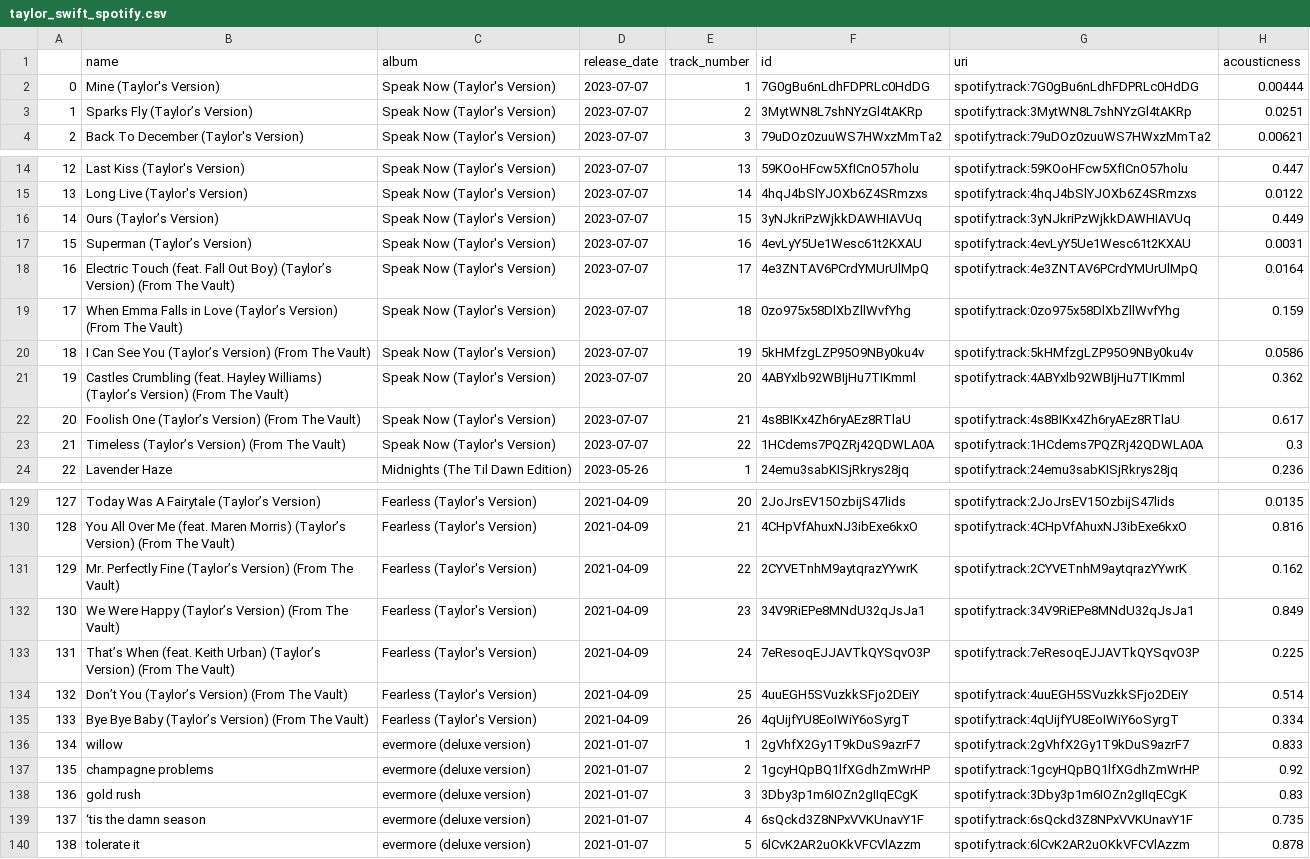
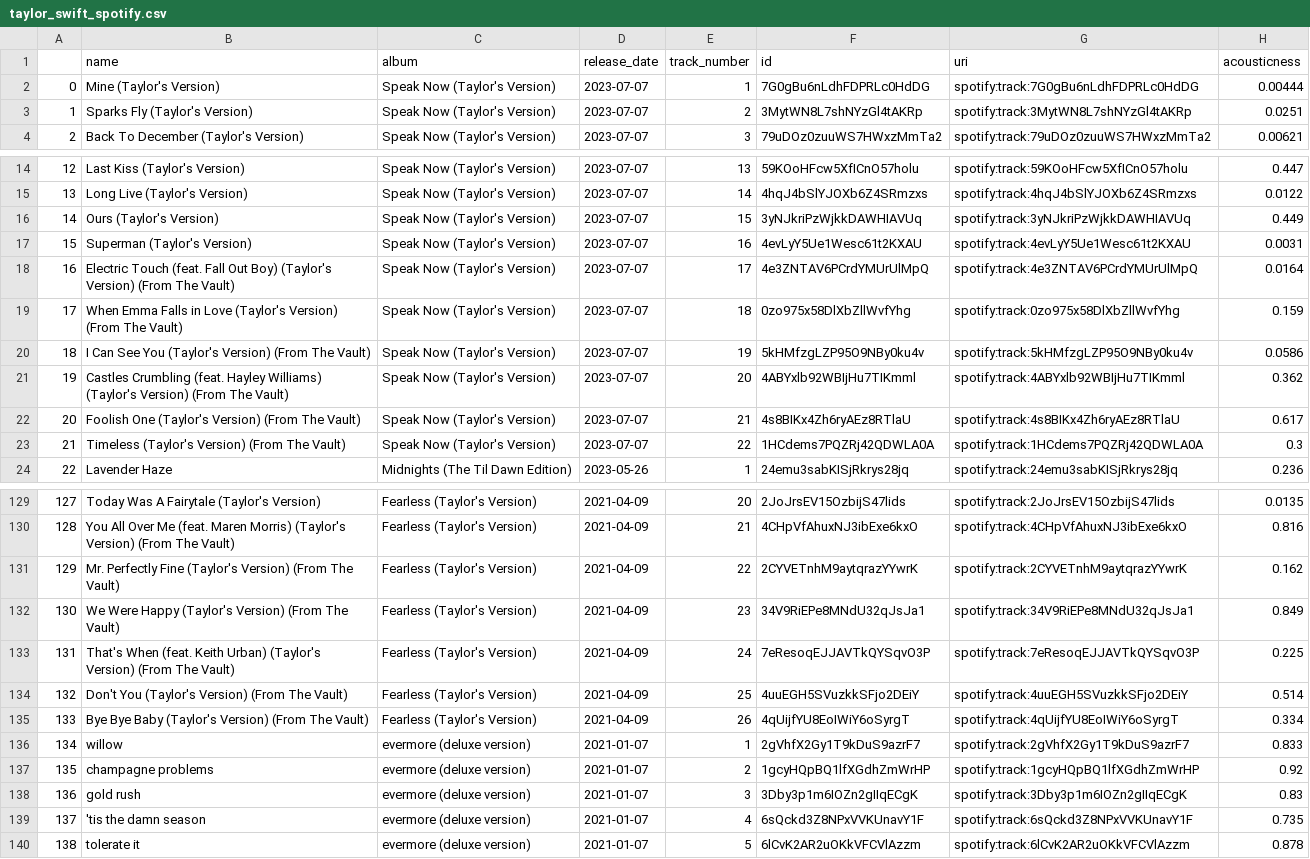
Before and after one commit to Zarauto/tswift-cpd, a CSV file: taylor_swift_spotify.csv, drawn as a sheet; only a part is shown, gaps mark what is left out; the diff covers the shown part only; the diff names each change by its address in the sheet, - before the commit and + after, or states it on an @@ line.

```diff
--- a/taylor_swift_spotify.csv
+++ b/taylor_swift_spotify.csv
-B3 (name): Sparks Fly (Taylor’s Version)
+B3 (name): Sparks Fly (Taylor's Version)
-B16 (name): Ours (Taylor’s Version)
+B16 (name): Ours (Taylor's Version)
-B17 (name): Superman (Taylor’s Version)
+B17 (name): Superman (Taylor's Version)
-B18 (name): …Out Boy) (Taylor’s Version) (From…
+B18 (name): …Out Boy) (Taylor's Version) (From…
-B19 (name): …in Love (Taylor’s Version) (From…
+B19 (name): …in Love (Taylor's Version) (From…
-B20 (name): …See You (Taylor’s Version) (From…
+B20 (name): …See You (Taylor's Version) (From…
-B21 (name): …Hayley Williams) (Taylor’s Version) (From…
+B21 (name): …Hayley Williams) (Taylor's Version) (From…
-B22 (name): Foolish One (Taylor’s Version) (From…
+B22 (name): Foolish One (Taylor's Version) (From…
-B23 (name): Timeless (Taylor’s Version) (From The Vault)
+B23 (name): Timeless (Taylor's Version) (From The Vault)
-B129 (name): Today Was A Fairytale (Taylor’s Version)
+B129 (name): Today Was A Fairytale (Taylor's Version)
-B130 (name): …Maren Morris) (Taylor’s Version) (From…
+B130 (name): …Maren Morris) (Taylor's Version) (From…
-B131 (name): …Perfectly Fine (Taylor’s Version) (From…
+B131 (name): …Perfectly Fine (Taylor's Version) (From…
-B132 (name): …Were Happy (Taylor’s Version) (From…
+B132 (name): …Were Happy (Taylor's Version) (From…
-B133 (name): That’s When (feat. Keith Urban) (Taylor’s Version) (From…
+B133 (name): That's When (feat. Keith Urban) (Taylor's Version) (From…
-B134 (name): Don’t You (Taylor’s Version) (From The Vault)
+B134 (name): Don't You (Taylor's Version) (From The Vault)
-B135 (name): …Bye Baby (Taylor’s Version) (From…
+B135 (name): …Bye Baby (Taylor's Version) (From…
-B139 (name): ‘tis the damn season
+B139 (name): 'tis the damn season
```
Also changed, not shown: 30 edited cells elsewhere in this file, 25 other files.
